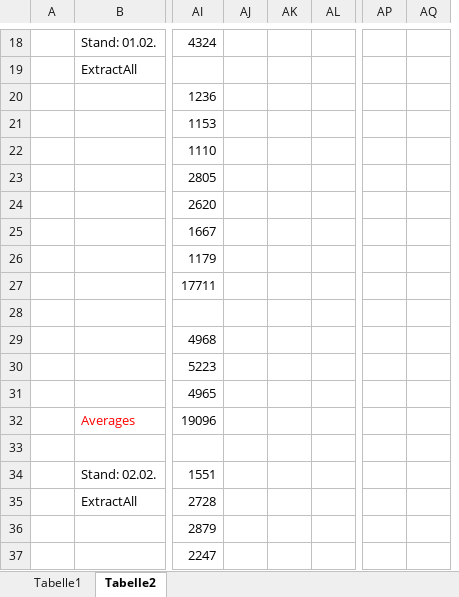
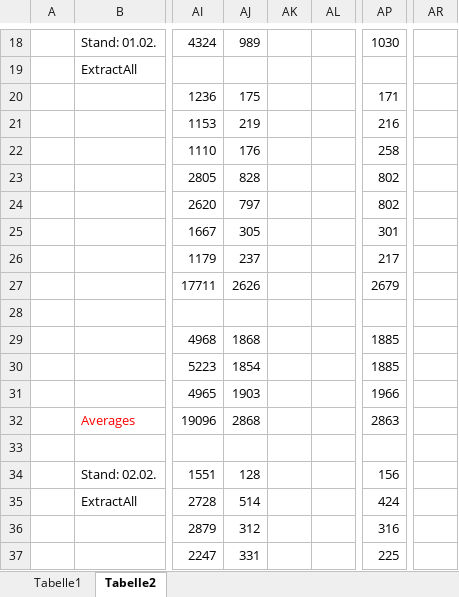
Before and after one commit to edge-ml/edge-fel, an Excel workbook: BenchmarkDocs/Results.xlsx, sheet Tabelle2, drawn as a sheet; only a part is shown, gaps mark what is left out; values as stored, in another font and other column widths than the file's, no borders; removed rows and columns are numbered as before the commit, all else as after; the diff covers the shown part only; the diff names each change by its address in the sheet, - before the commit and + after, or states it on an @@ line.

```diff
--- a/BenchmarkDocs/Results.xlsx (sheet Tabelle2)
+++ b/BenchmarkDocs/Results.xlsx (sheet Tabelle2)
-column AK, empty
+column AL, empty
-column AQ, empty
+column AR, empty
-AJ18: (empty)
+AJ18: 989
-AP18: (empty)
+AP18: 1030
-AJ20: (empty)
+AJ20: 175
-AP20: (empty)
+AP20: 171
-AJ21: (empty)
+AJ21: 219
-AP21: (empty)
+AP21: 216
-AJ22: (empty)
+AJ22: 176
-AP22: (empty)
+AP22: 258
-AJ23: (empty)
+AJ23: 828
-AP23:AP24: (empty)
+AP23:AP24: 802
-AJ24: (empty)
+AJ24: 797
-AJ25: (empty)
+AJ25: 305
-AP25: (empty)
+AP25: 301
-AJ26: (empty)
+AJ26: 237
-AP26: (empty)
+AP26: 217
-AJ27: (empty)
+AJ27: 2626
-AP27: (empty)
+AP27: 2679
-AJ29: (empty)
+AJ29: 1868
-AP29:AP30: (empty)
+AP29:AP30: 1885
-AJ30: (empty)
+AJ30: 1854
-AJ31: (empty)
+AJ31: 1903
-AP31: (empty)
+AP31: 1966
-AJ32: (empty)
+AJ32: 2868
-AP32: (empty)
+AP32: 2863
-AJ34: (empty)
+AJ34: 128
-AP34: (empty)
+AP34: 156
-AJ35: (empty)
+AJ35: 514
-AP35: (empty)
+AP35: 424
-AJ36: (empty)
+AJ36: 312
-AP36: (empty)
+AP36: 316
-AJ37: (empty)
+AJ37: 331
-AP37: (empty)
+AP37: 225
```
Also changed, not shown: 14 added rows, 4 removed rows and 55 edited cells elsewhere in this sheet, 13 other files.
